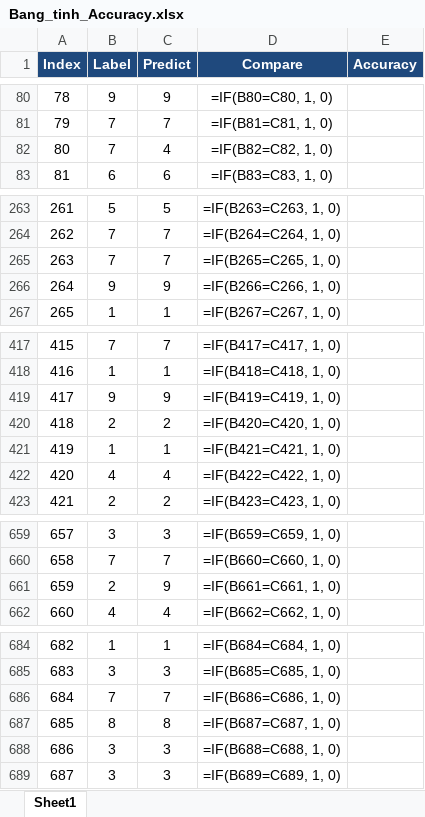
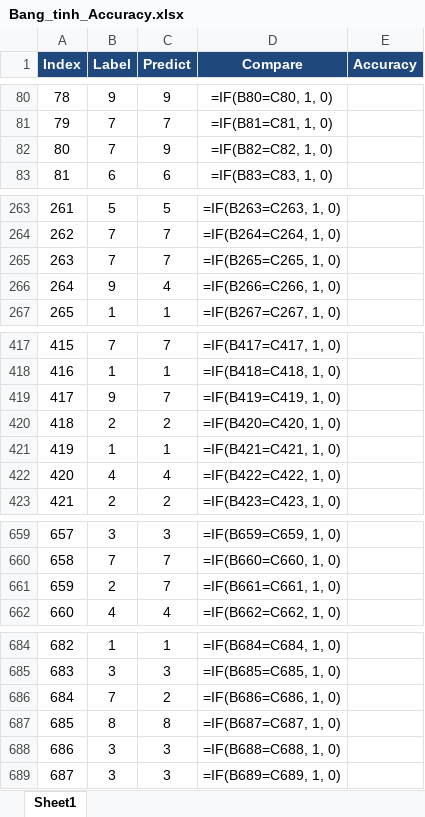
Before and after one commit to vanthuc-ic-eng/cnn_used_approx_mul_8bit_loagrit, an Excel workbook: reports/Bang_tinh_Accuracy.xlsx, sheet Sheet1, drawn as a sheet; only a part is shown, gaps mark what is left out; values as stored, in another font and other column widths than the file's, no borders; formulas without a stored value are shown as written; the diff covers the shown part only; the diff names each change by its address in the sheet, - before the commit and + after, or states it on an @@ line.

```diff
--- a/reports/Bang_tinh_Accuracy.xlsx (sheet Sheet1)
+++ b/reports/Bang_tinh_Accuracy.xlsx (sheet Sheet1)
-C82 (Predict): 4
+C82 (Predict): 9
-C266 (Predict): 9
+C266 (Predict): 4
-C419 (Predict): 9
+C419 (Predict): 7
-C661 (Predict): 9
+C661 (Predict): 7
-C686 (Predict): 7
+C686 (Predict): 2
```
Also changed, not shown: 1 edited cell elsewhere in this sheet, 8 other files.
